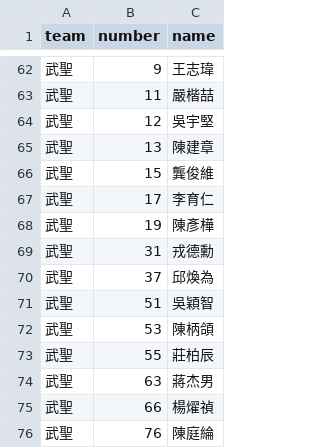
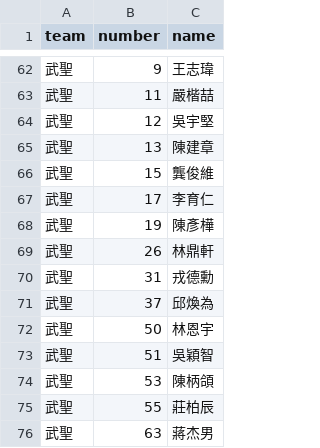
Before and after one commit to fufuni777/baseball-stream-graphics, a CSV file: team_players.csv, drawn as a sheet; only a part is shown, gaps mark what is left out; the shorter side is filled out with more unchanged rows.

Commit message:
data baseball tournament final version

```diff
--- a/team_players.csv
+++ b/team_players.csv
@@ -68,4 +68,6 @@
 武聖,19,陳彥樺
+武聖,26,林鼎軒
 武聖,31,戎德勳
 武聖,37,邱煥為
+武聖,50,林恩宇
 武聖,51,吳穎智
```
Also changed, not shown: 12 other files.
